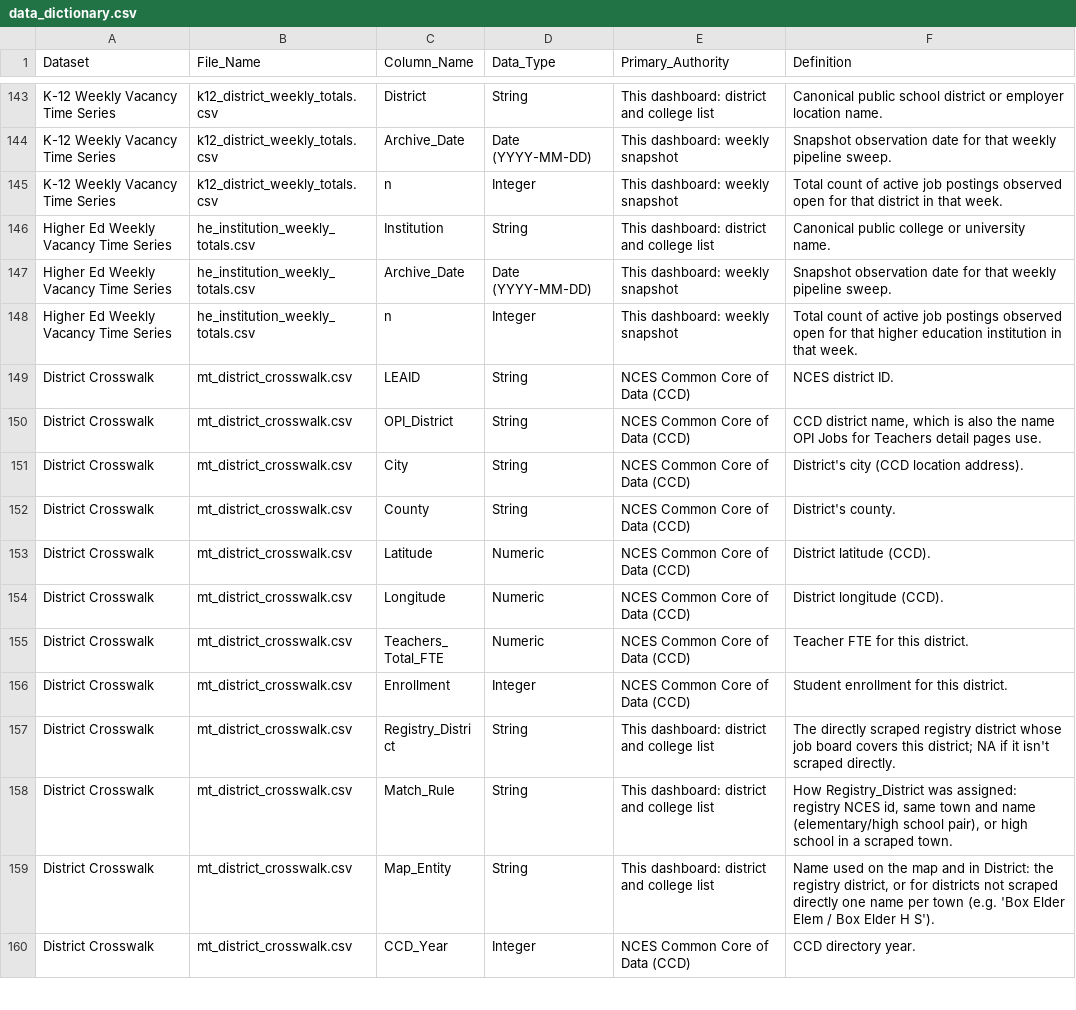
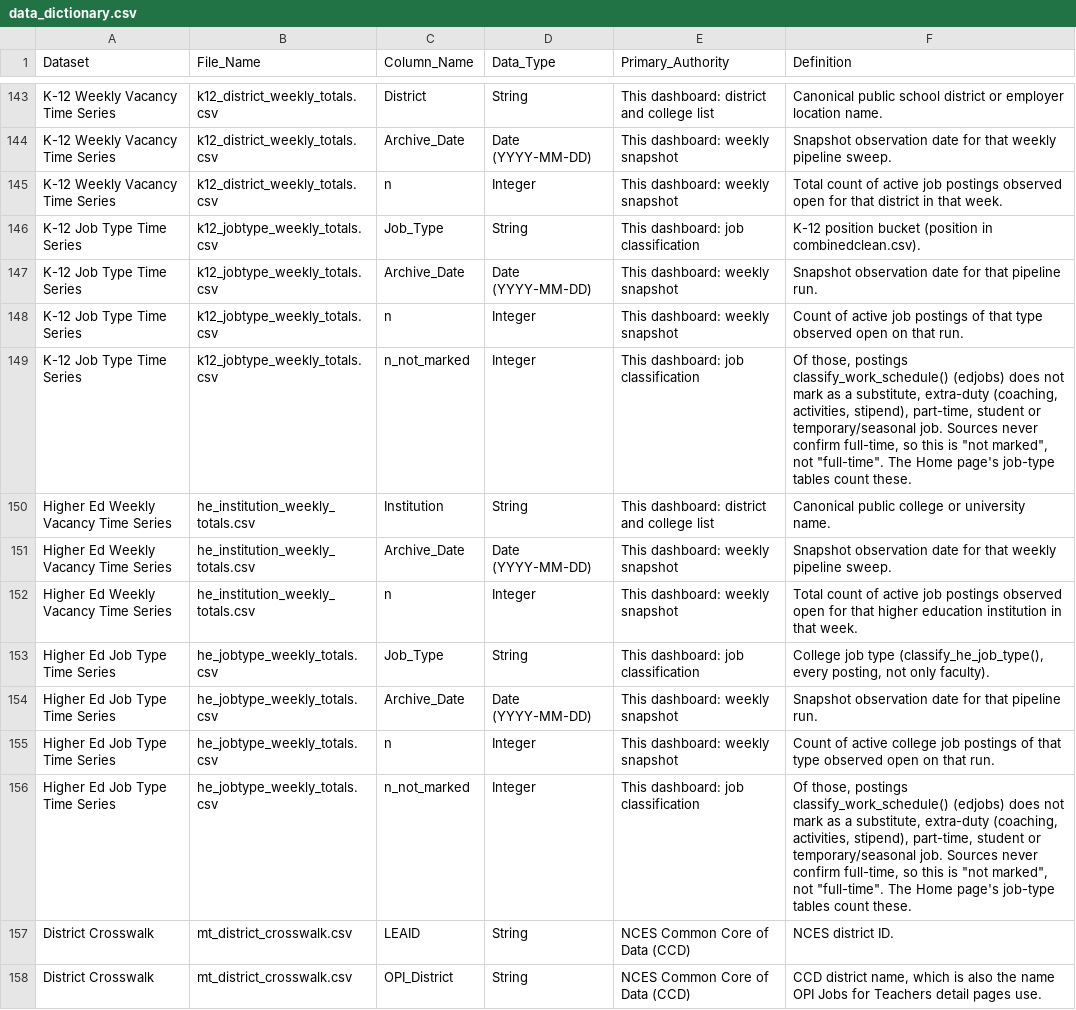
Before and after one commit to bostickmike/Montana-Education-Jobs-Dashboard, a CSV file: Mt_Ed_Jobs/data_dictionary.csv, drawn as a sheet; only a part is shown, gaps mark what is left out; the shorter side is filled out with more unchanged rows.

```diff
--- a/Mt_Ed_Jobs/data_dictionary.csv
+++ b/Mt_Ed_Jobs/data_dictionary.csv
@@ -145,2 +145,6 @@
 "K-12 Weekly Vacancy Time Series","k12_district_weekly_totals.csv","n","Integer","This dashboard: weekly snapshot","Total count of active job postings observed open for that district in that week."
+"K-12 Job Type Time Series","k12_jobtype_weekly_totals.csv","Job_Type","String","This dashboard: job classification","K-12 position bucket (position in combinedclean.csv)."
+"K-12 Job Type Time Series","k12_jobtype_weekly_totals.csv","Archive_Date","Date (YYYY-MM-DD)","This dashboard: weekly snapshot","Snapshot observation date for that pipeline run."
+"K-12 Job Type Time Series","k12_jobtype_weekly_totals.csv","n","Integer","This dashboard: weekly snapshot","Count of active job postings of that type observed open on that run."
+"K-12 Job Type Time Series","k12_jobtype_weekly_totals.csv","n_not_marked","Integer","This dashboard: job classification","Of those, postings classify_work_schedule() (edjobs) does not mark as a substitute, extra-duty (coaching, activities, stipend), part-time, student or temporary/seasonal job. Sources never confirm full-time, so this is ""not marked"", not ""full-time"". The Home page's job-type tables count these."
 "Higher Ed Weekly Vacancy Time Series","he_institution_weekly_totals.csv","Institution","String","This dashboard: district and college list","Canonical public college or university name."
@@ -148,2 +152,6 @@
 "Higher Ed Weekly Vacancy Time Series","he_institution_weekly_totals.csv","n","Integer","This dashboard: weekly snapshot","Total count of active job postings observed open for that higher education institution in that week."
+"Higher Ed Job Type Time Series","he_jobtype_weekly_totals.csv","Job_Type","String","This dashboard: job classification","College job type (classify_he_job_type(), every posting, not only faculty)."
+"Higher Ed Job Type Time Series","he_jobtype_weekly_totals.csv","Archive_Date","Date (YYYY-MM-DD)","This dashboard: weekly snapshot","Snapshot observation date for that pipeline run."
+"Higher Ed Job Type Time Series","he_jobtype_weekly_totals.csv","n","Integer","This dashboard: weekly snapshot","Count of active college job postings of that type observed open on that run."
+"Higher Ed Job Type Time Series","he_jobtype_weekly_totals.csv","n_not_marked","Integer","This dashboard: job classification","Of those, postings classify_work_schedule() (edjobs) does not mark as a substitute, extra-duty (coaching, activities, stipend), part-time, student or temporary/seasonal job. Sources never confirm full-time, so this is ""not marked"", not ""full-time"". The Home page's job-type tables count these."
 "District Crosswalk","mt_district_crosswalk.csv","LEAID","String","NCES Common Core of Data (CCD)","NCES district ID."
```
Also changed, not shown: run_expectations.csv, 14 other files.
